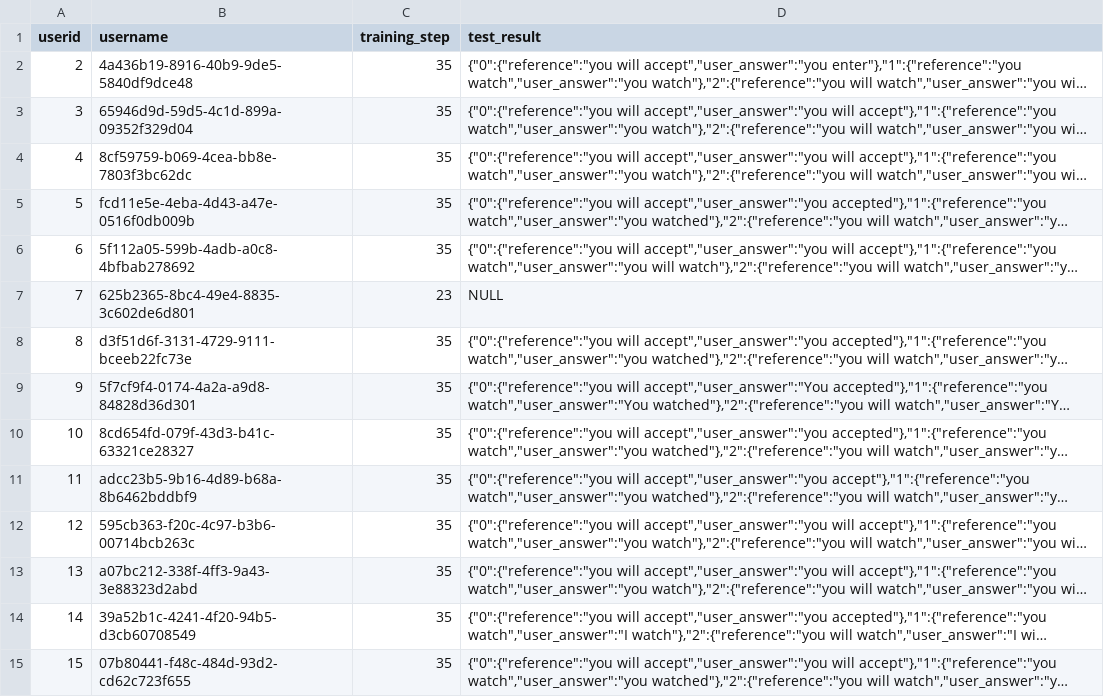
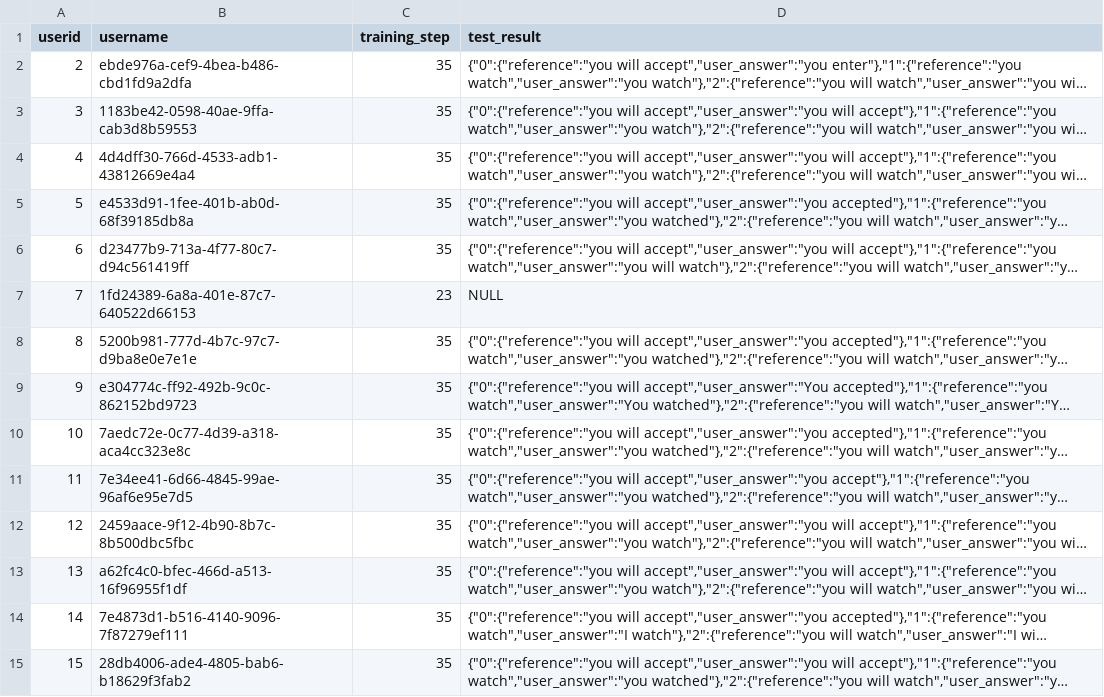
Before and after one commit to arendu-zz/vocab-trainer-experiments, a CSV file: data/anon_vocab_training_user_table.csv, drawn as a sheet; only a part is shown; long unchanged cells end in …; the diff covers the shown part only; the diff names each change by its address in the sheet, - before the commit and + after, or states it on an @@ line.

```diff
--- a/data/anon_vocab_training_user_table.csv
+++ b/data/anon_vocab_training_user_table.csv
-B2 (username): 4a436b19-8916-40b9-9de5-5840df9dce48
+B2 (username): ebde976a-cef9-4bea-b486-cbd1fd9a2dfa
-B3 (username): 65946d9d-59d5-4c1d-899a-09352f329d04
+B3 (username): 1183be42-0598-40ae-9ffa-cab3d8b59553
-B4 (username): 8cf59759-b069-4cea-bb8e-7803f3bc62dc
+B4 (username): 4d4dff30-766d-4533-adb1-43812669e4a4
-B5 (username): fcd11e5e-4eba-4d43-a47e-0516f0db009b
+B5 (username): e4533d91-1fee-401b-ab0d-68f39185db8a
-B6 (username): 5f112a05-599b-4adb-a0c8-4bfbab278692
+B6 (username): d23477b9-713a-4f77-80c7-d94c561419ff
-B7 (username): 625b2365-8bc4-49e4-8835-3c602de6d801
+B7 (username): 1fd24389-6a8a-401e-87c7-640522d66153
-B8 (username): d3f51d6f-3131-4729-9111-bceeb22fc73e
+B8 (username): 5200b981-777d-4b7c-97c7-d9ba8e0e7e1e
-B9 (username): 5f7cf9f4-0174-4a2a-a9d8-84828d36d301
+B9 (username): e304774c-ff92-492b-9c0c-862152bd9723
-B10 (username): 8cd654fd-079f-43d3-b41c-63321ce28327
+B10 (username): 7aedc72e-0c77-4d39-a318-aca4cc323e8c
-B11 (username): adcc23b5-9b16-4d89-b68a-8b6462bddbf9
+B11 (username): 7e34ee41-6d66-4845-99ae-96af6e95e7d5
-B12 (username): 595cb363-f20c-4c97-b3b6-00714bcb263c
+B12 (username): 2459aace-9f12-4b90-8b7c-8b500dbc5fbc
-B13 (username): a07bc212-338f-4ff3-9a43-3e88323d2abd
+B13 (username): a62fc4c0-bfec-466d-a513-16f96955f1df
-B14 (username): 39a52b1c-4241-4f20-94b5-d3cb60708549
+B14 (username): 7e4873d1-b516-4140-9096-7f87279ef111
-B15 (username): 07b80441-f48c-484d-93d2-cd62c723f655
+B15 (username): 28db4006-ade4-4805-bab6-b18629f3fab2
```
Also changed, not shown: 166 edited cells elsewhere in this file, data/anon_vocab_training_user_records.csv.
